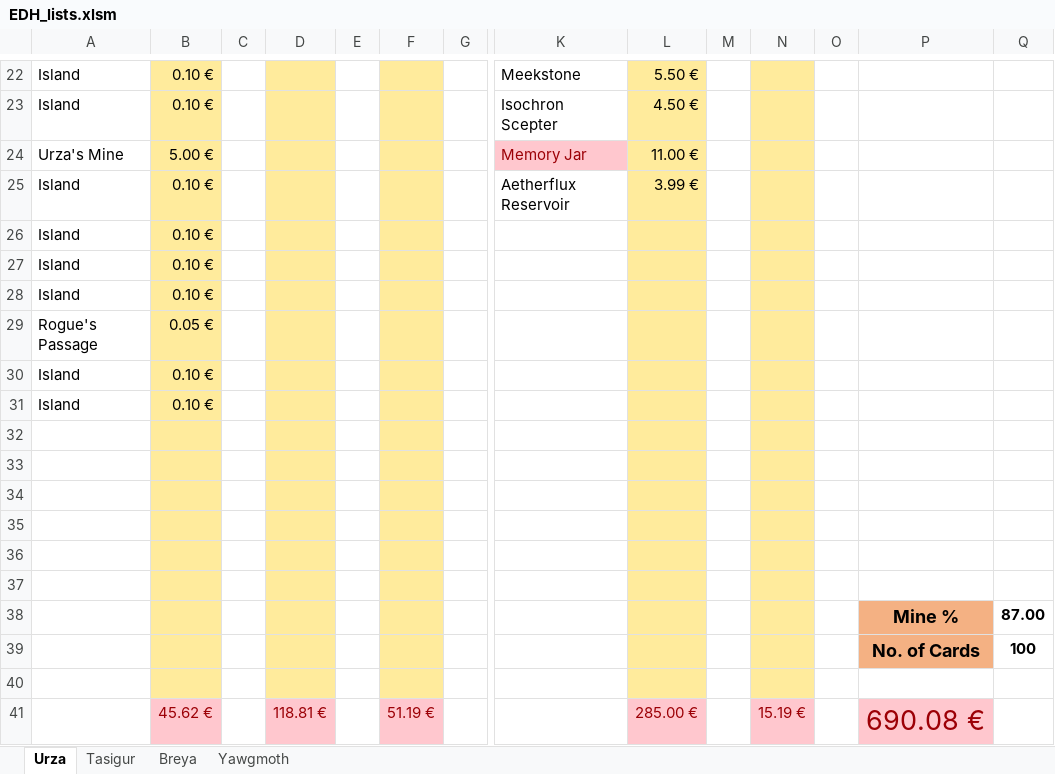
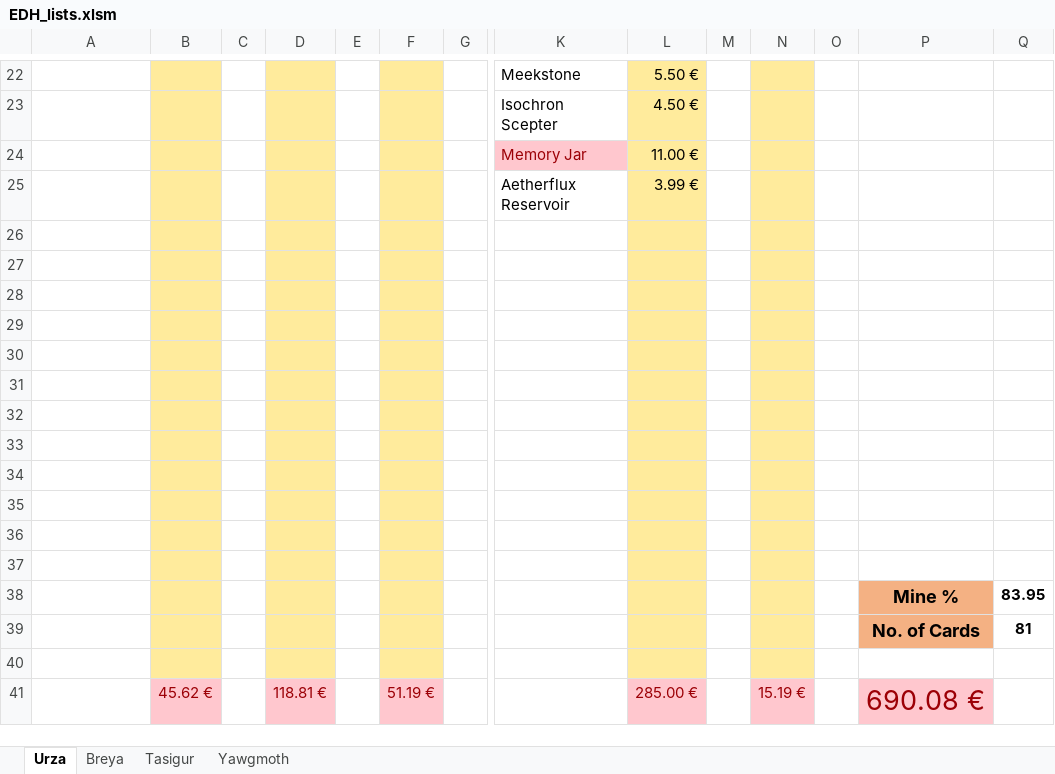
Before and after one commit to NytraOG/MkmUpdater, an Excel workbook: EDH_lists.xlsm, sheet Urza, drawn as a sheet; only a part is shown, gaps mark what is left out; values as stored, in another font and other column widths than the file's, no borders; removed rows and columns are numbered as before the commit, all else as after; rows hold the shown columns only; the diff covers the shown part only; the diff names each change by its address in the sheet, - before the commit and + after, or states it on an @@ line.

```diff
--- a/EDH_lists.xlsm (sheet Urza)
+++ b/EDH_lists.xlsm (sheet Urza)
@@ sheet tab order changed: Urza | Breya | Tasigur | Yawgmoth @@
-A22:A23: Island
+A22:A23: (empty)
-B22:B23: 0.10 €
+B22:B23: (empty)
-A24: Urza's Mine
+A24: (empty)
-B24: 5.00 €
+B24: (empty)
-A25: Island
+A25: (empty)
-B25: 0.10 €
+B25: (empty)
-row 26: Island | 0.10 €
-row 27: Island | 0.10 €
-row 28: Island | 0.10 €
-row 29: Rogue's Passage | 0.05 €
-row 30: Island | 0.10 €
-row 31: Island | 0.10 €
-row 32:  |  |  |  |  |  |  |  |  |  |  |  | Mine % | 87.00
+row 32: (empty)
-P32:P33 fill: #F4B183
+P32:P33 fill: none
-row 33:  |  |  |  |  |  |  |  |  |  |  |  | No. of Cards | 100
+row 33: (empty)
+row 34: (empty)
+row 35: (empty)
+row 36: (empty)
+row 37: (empty)
+row 38:  |  |  |  |  |  |  |  |  |  |  |  | Mine % | 83.95
+row 39:  |  |  |  |  |  |  |  |  |  |  |  | No. of Cards | 81
```
Also changed, not shown: 34 edited cells elsewhere in this sheet, sheet Yawgmoth, sheet Tasigur, sheet Breya, 12 other files.
